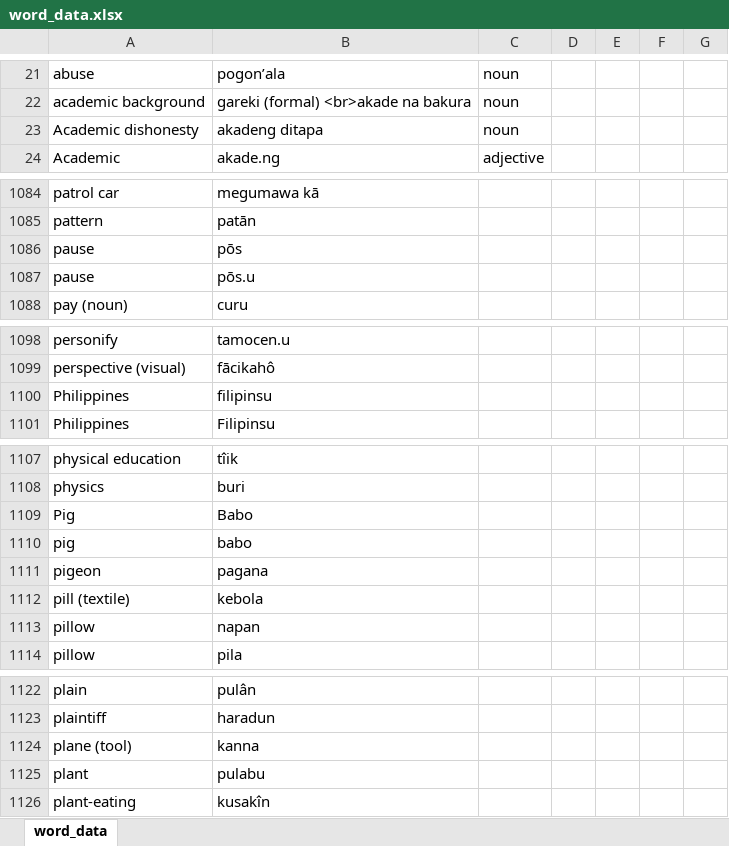
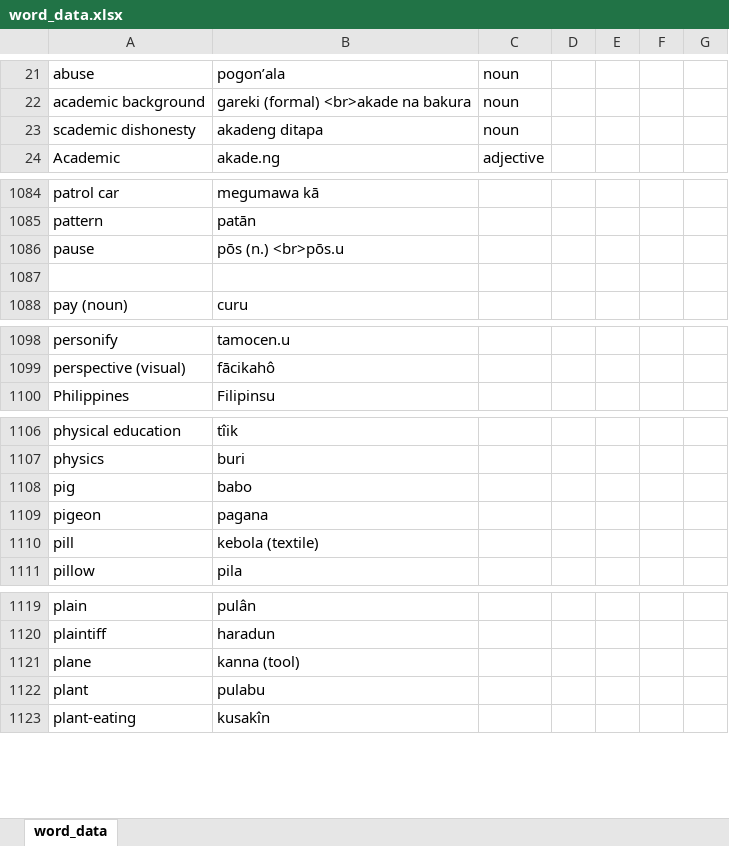
Before and after one commit to AlexAndPedro/alexandpedro.github.io, an Excel workbook: data/word_data.xlsx, sheet word_data, drawn as a sheet; only a part is shown, gaps mark what is left out; values as stored, in another font and other column widths than the file's, no borders; conditional formats not drawn; removed rows and columns are numbered as before the commit, all else as after; the diff names each change by its address in the sheet, - before the commit and + after, or states it on an @@ line.

Commit message:
adding data

```diff
--- a/data/word_data.xlsx (sheet word_data)
+++ b/data/word_data.xlsx (sheet word_data)
-A23: Academic dishonesty
+A23: scademic dishonesty
-row 1086: pause | pōs
-B1086: pōs.u
+B1086: pōs (n.) <br>pōs.u
+row 1087: (empty)
-row 1100: Philippines | filipinsu
-row 1109: Pig | Babo
-row 1112: pill (textile) | kebola
-row 1113: pillow | napan
+row 1110: pill | kebola (textile)
-row 1124: plane (tool) | kanna
+row 1121: plane | kanna (tool)
```
Also changed, not shown: 1 other file.
